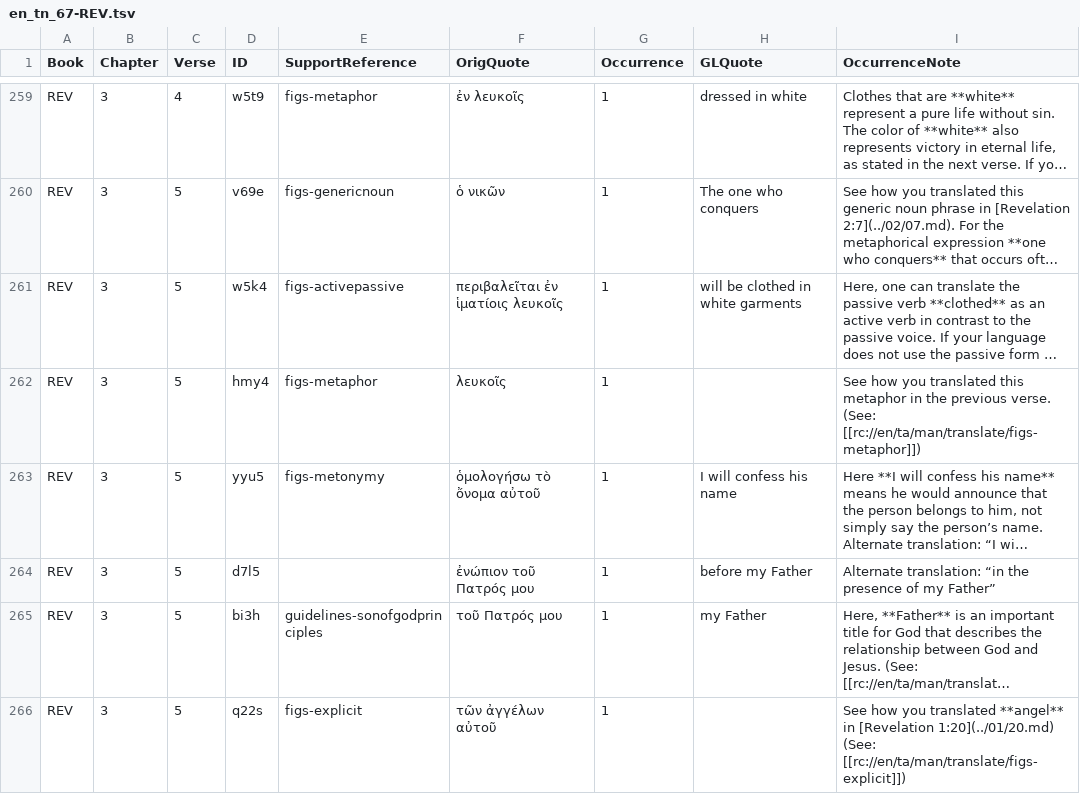
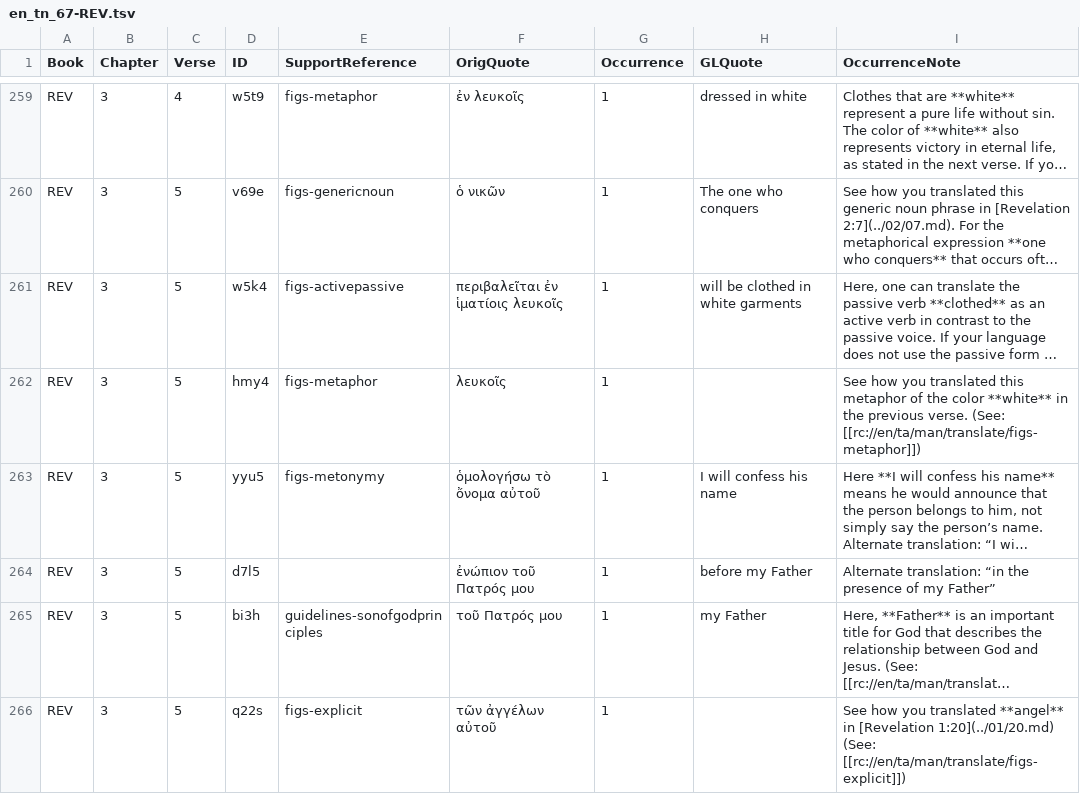
Before and after one commit to richmahn/en_tn, a TSV file: en_tn_67-REV.tsv, drawn as a sheet; only a part is shown, gaps mark what is left out; long unchanged cells end in …; the diff names each change by its address in the sheet, - before the commit and + after, or states it on an @@ line.

Commit message:
Edit 'en_tn_67-REV.tsv' using 'tc-create-app'

```diff
--- a/en_tn_67-REV.tsv
+++ b/en_tn_67-REV.tsv
-I262 (OccurrenceNote): …this metaphor in the…
+I262 (OccurrenceNote): …this metaphor of the color **white** in the…
```
